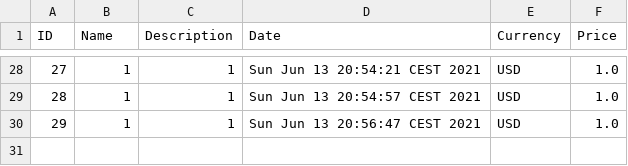
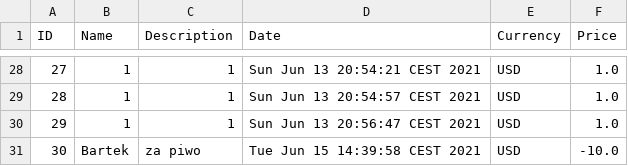
Before and after one commit to grzechukol/xp, a CSV file: transactions.csv, drawn as a sheet; only a part is shown, gaps mark what is left out.

```diff
--- a/transactions.csv
+++ b/transactions.csv
@@ -30 +30,2 @@ ID;Name;Description;Date;Currency;Price
 29;1;1;Sun Jun 13 20:56:47 CEST 2021;USD;1.0
+30;Bartek;za piwo;Tue Jun 15 14:39:58 CEST 2021;USD;-10.0
```
Also changed, not shown: 4 other files.
